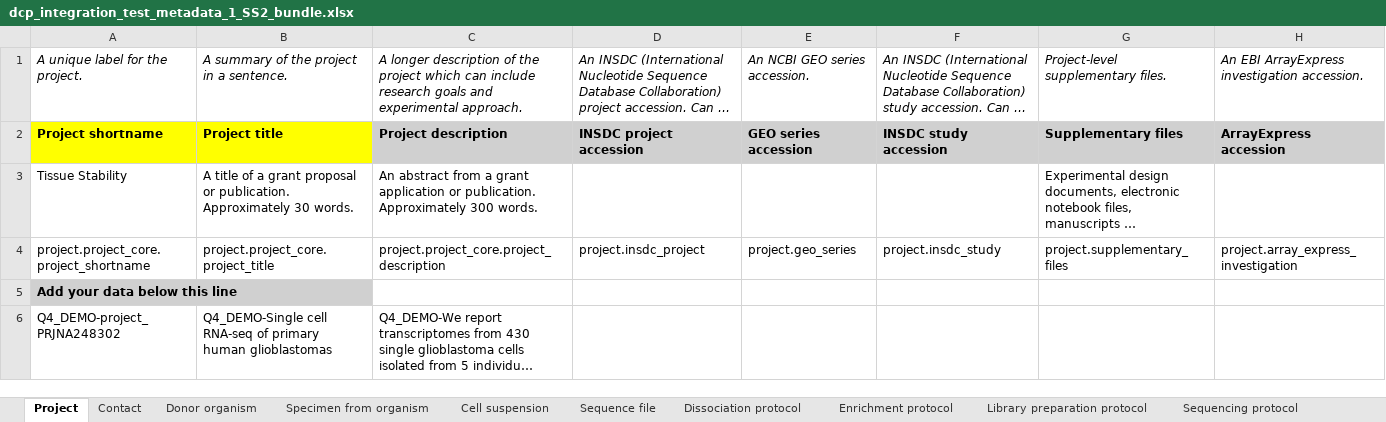
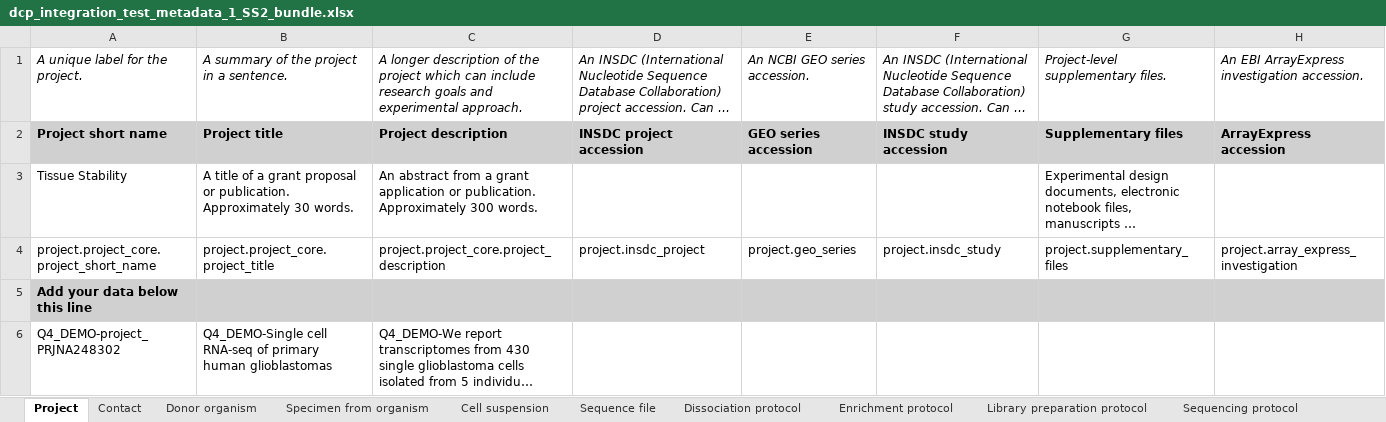
Before and after one commit to HumanCellAtlas/metadata-schema, an Excel workbook: infrastructure_testing_files/dcp_integration_test_metadata_1_SS2_bundle.xlsx, sheet Project, drawn as a sheet; long unchanged cells end in …; values as stored, in another font and other column widths than the file's, no borders; the diff names each change by its address in the sheet, - before the commit and + after, or states it on an @@ line.

```diff
--- a/infrastructure_testing_files/dcp_integration_test_metadata_1_SS2_bundle.xlsx (sheet Project)
+++ b/infrastructure_testing_files/dcp_integration_test_metadata_1_SS2_bundle.xlsx (sheet Project)
-A2: Project shortname
+A2: Project short name
-A2:B2 fill: #FFFF00
+A2:B2 fill: #D0D0D0
-A4: project.project_core.project_shortname
+A4: project.project_core.project_short_name
-B5:H5 fill: none
+B5:H5 fill: #D0D0D0
```
Also changed, not shown: sheet Specimen from organism, sheet Dissociation protocol, sheet Contact, sheet Library preparation protocol, sheet Donor organism, other sheet tabs.
